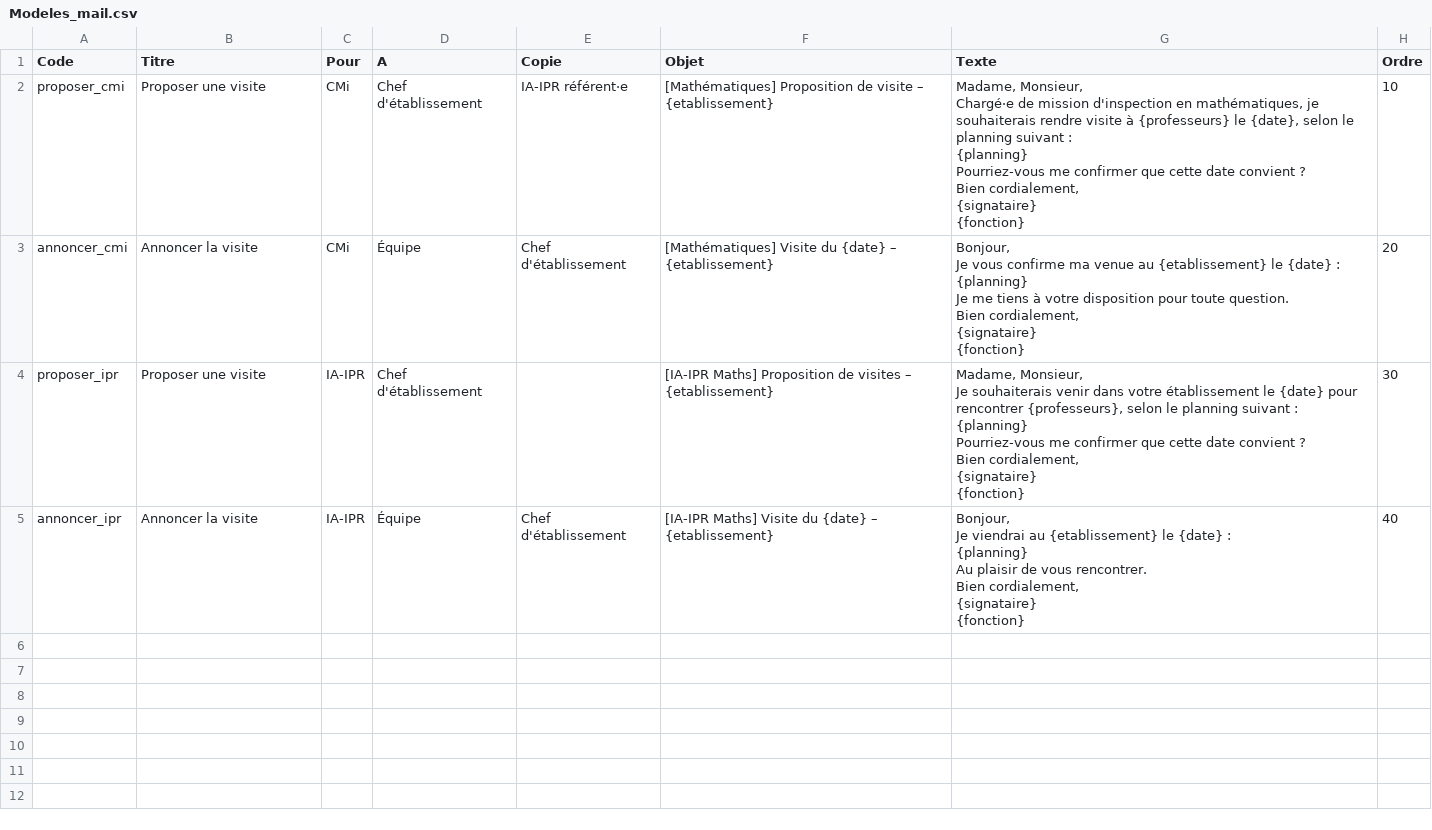
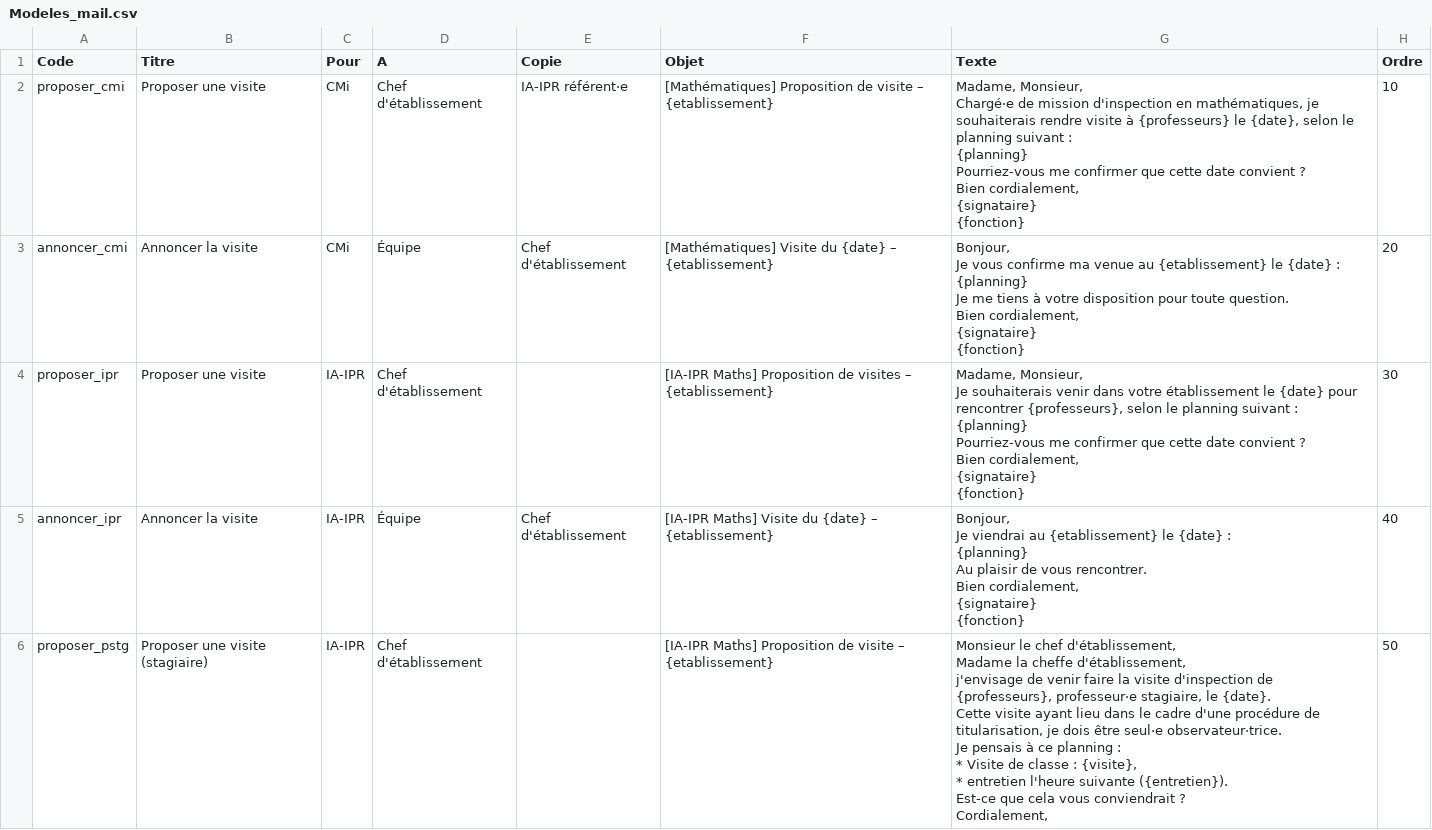
Before and after one commit to VPantaloni/grist-rapports-app, a CSV file: installation/donnees-exemple/Modeles_mail.csv, drawn as a sheet; only a part is shown; the diff covers the shown part only.

```diff
--- a/installation/donnees-exemple/Modeles_mail.csv
+++ b/installation/donnees-exemple/Modeles_mail.csv
@@ -45 +45,15 @@ Bien cordialement,
 {fonction}",40
+proposer_pstg,Proposer une visite (stagiaire),IA-IPR,Chef d'établissement,,[IA-IPR Maths] Proposition de visite – {etablissement},"Monsieur le chef d'établissement,
+Madame la cheffe d'établissement,
+
+j'envisage de venir faire la visite d'inspection de {professeurs}, professeur·e stagiaire, le {date}.
+Cette visite ayant lieu dans le cadre d'une procédure de titularisation, je dois être seul·e observateur·trice.
+
+Je pensais à ce planning :
+
+* Visite de classe : {visite},
+* entretien l'heure suivante ({entretien}).
+
+Est-ce que cela vous conviendrait ?
+
+Cordialement,",50
```
Also changed, not shown: 1 added row elsewhere in this file, 6 other files.
